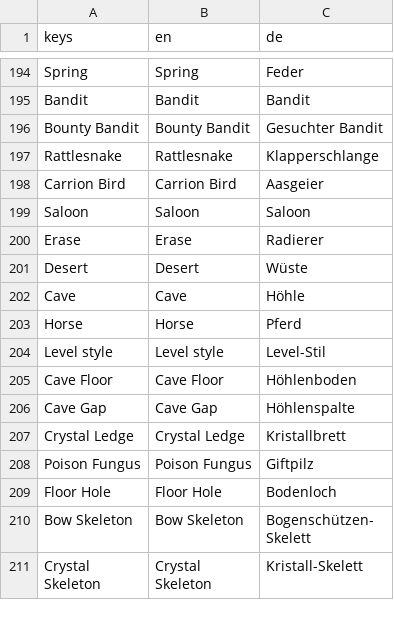
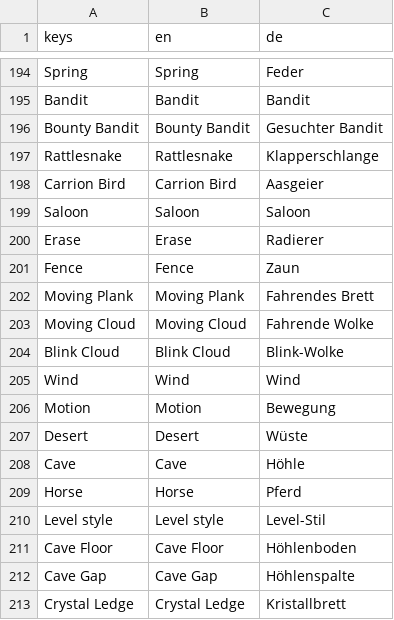
Before and after one commit to stefanObs/first-2d-jump-and-run, a CSV file: assets/i18n/game_text.csv, drawn as a sheet; only a part is shown, gaps mark what is left out; the shorter side is filled out with more unchanged rows; the diff names each change by its address in the sheet, - before the commit and + after, or states it on an @@ line.

Commit message:
Add missing motion stamps to the workshop editor.
Expose moving planks, moving clouds, blink clouds, and wind gusts so campaign props are stampable; keep cave ceiling height automated.

```diff
--- a/assets/i18n/game_text.csv
+++ b/assets/i18n/game_text.csv
+row 201: Fence | Fence | Zaun
+row 202: Moving Plank | Moving Plank | Fahrendes Brett
+row 203: Moving Cloud | Moving Cloud | Fahrende Wolke
+row 204: Blink Cloud | Blink Cloud | Blink-Wolke
+row 205: Wind | Wind | Wind
+row 206: Motion | Motion | Bewegung
```
Also changed, not shown: 9 other files.
